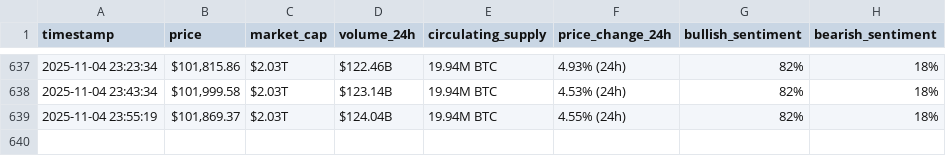
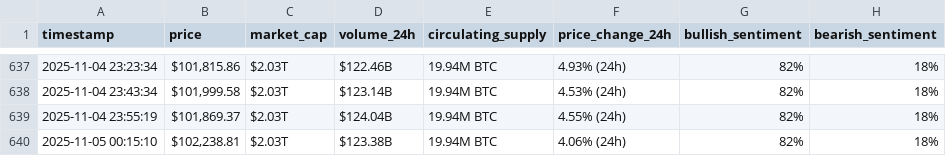
Before and after one commit to rawankhalife/webscraping-automation, a CSV file: bitcoin_hourly_data.csv, drawn as a sheet; only a part is shown, gaps mark what is left out; the diff names each change by its address in the sheet, - before the commit and + after, or states it on an @@ line.

```diff
--- a/bitcoin_hourly_data.csv
+++ b/bitcoin_hourly_data.csv
+row 640: 2025-11-05 00:15:10 | $102,238.81 | $2.03T | $123.38B | 19.94M BTC | 4.06% (24h) | 82% | 18%
```
